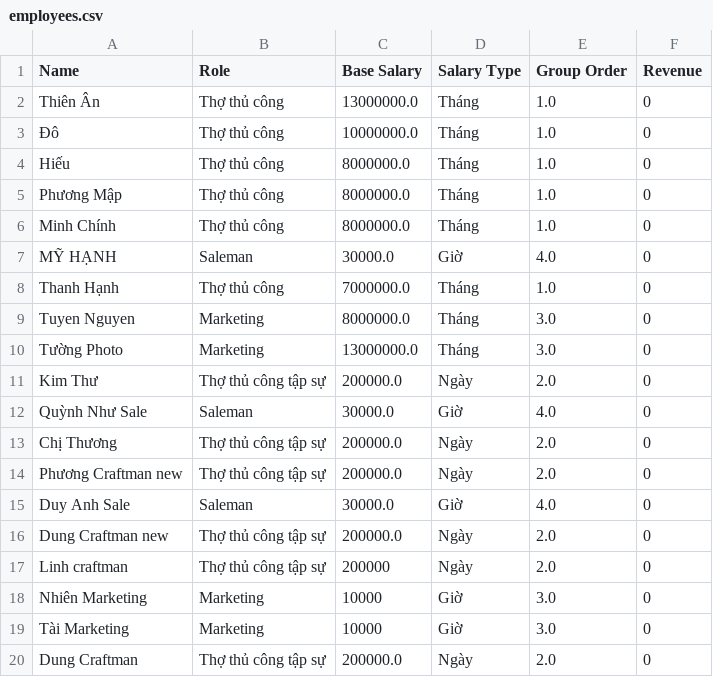
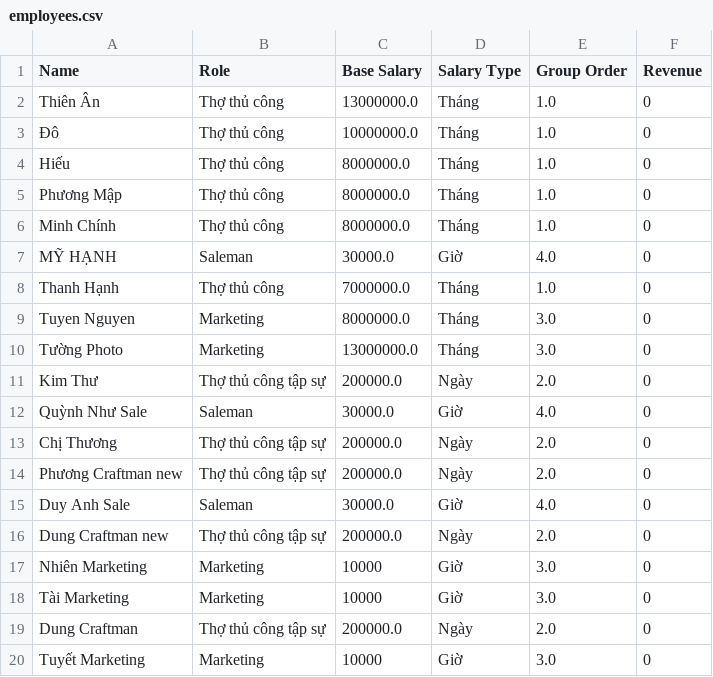
Before and after one commit to kandtr2026/koi-leather-payroll, a CSV file: employees.csv, drawn as a sheet; removed rows and columns are numbered as before the commit, all else as after; the diff names each change by its address in the sheet, - before the commit and + after, or states it on an @@ line.

Commit message:
Update employees.csv

```diff
--- a/employees.csv
+++ b/employees.csv
-row 17: Linh craftman | Thợ thủ công tập sự | 200000 | Ngày | 2.0 | 0
+row 20: Tuyết Marketing | Marketing | 10000 | Giờ | 3.0 | 0
```
